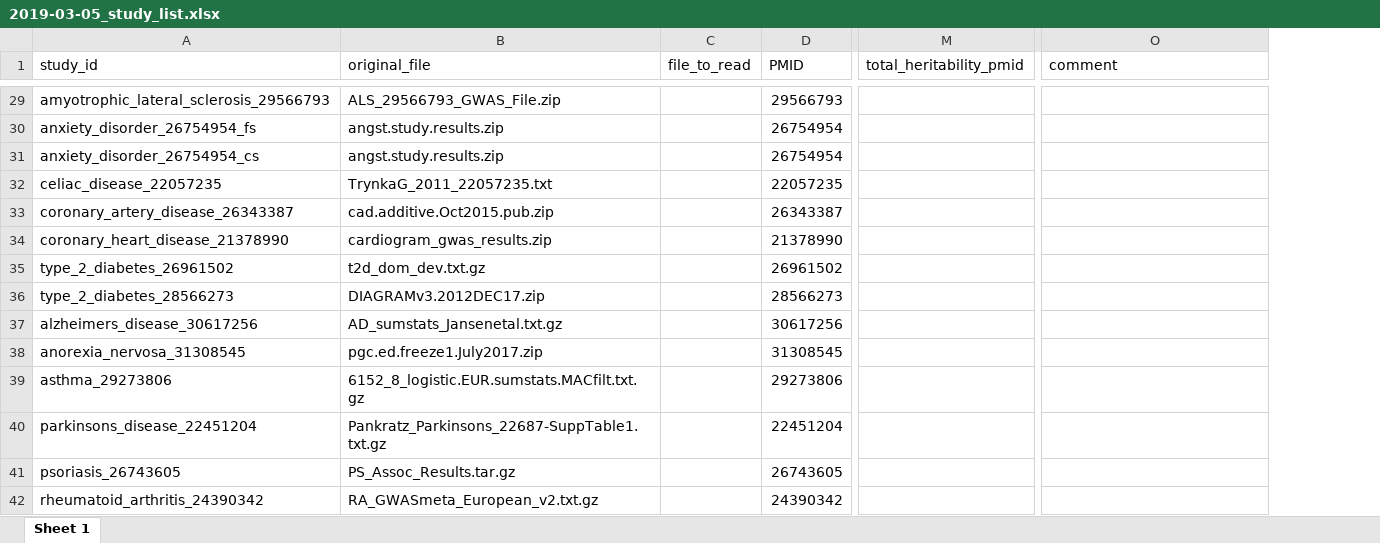
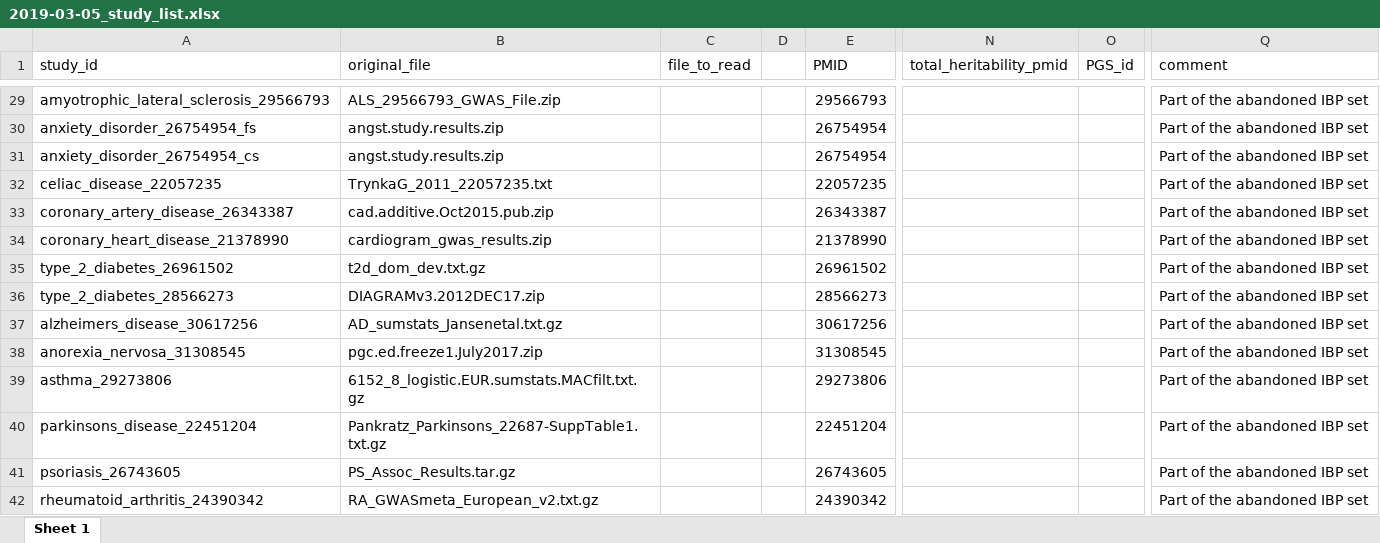
Before and after one commit to helpmetheshadowpeoplearestealingmystuff/impute-me, an Excel workbook: prs/2019-03-05_study_list.xlsx, sheet Sheet 1, drawn as a sheet; only a part is shown, gaps mark what is left out; values as stored, in another font and other column widths than the file's, no borders; addresses are those after the commit; the diff covers the shown part only; the diff names each change by its address in the sheet, - before the commit and + after, or states it on an @@ line.

```diff
--- a/prs/2019-03-05_study_list.xlsx (sheet Sheet 1)
+++ b/prs/2019-03-05_study_list.xlsx (sheet Sheet 1)
+column D, empty
+column O (PGS_id), empty
-Q29:Q42 (comment): (empty)
+Q29:Q42 (comment): Part of the abandoned IBP set
```
Also changed, not shown: 24 added rows, 9 edited cells and cell formats elsewhere in this sheet, AllDiseases/2020-04-02_trait_overview.xlsx, 20 other files.
